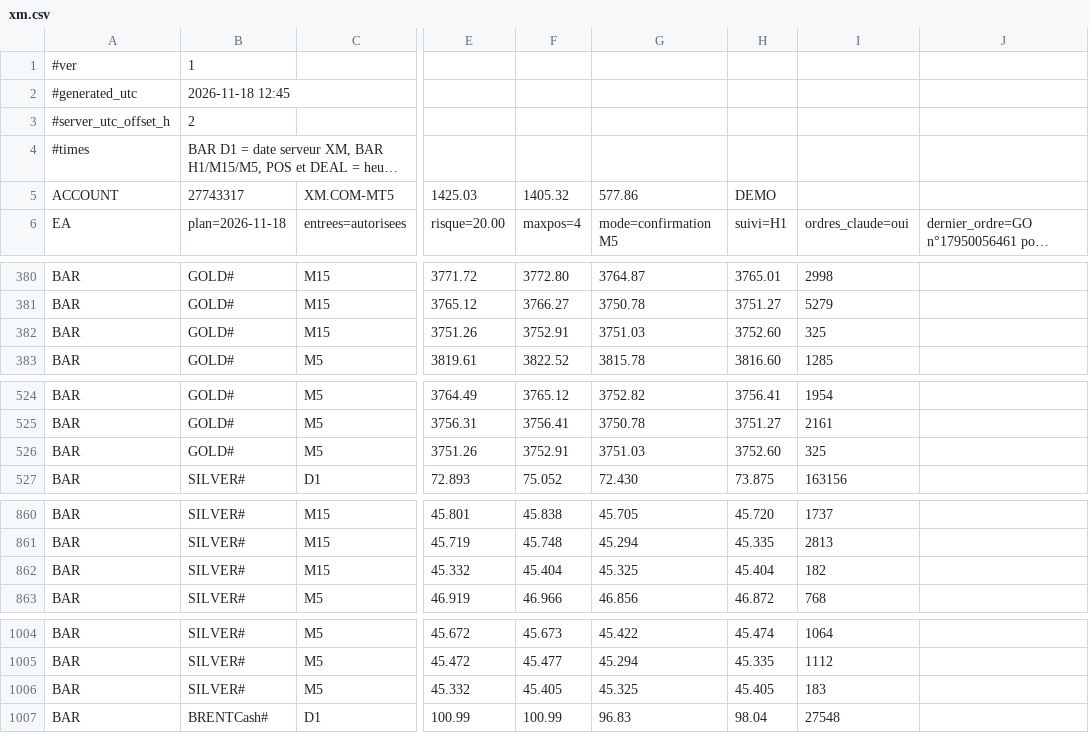
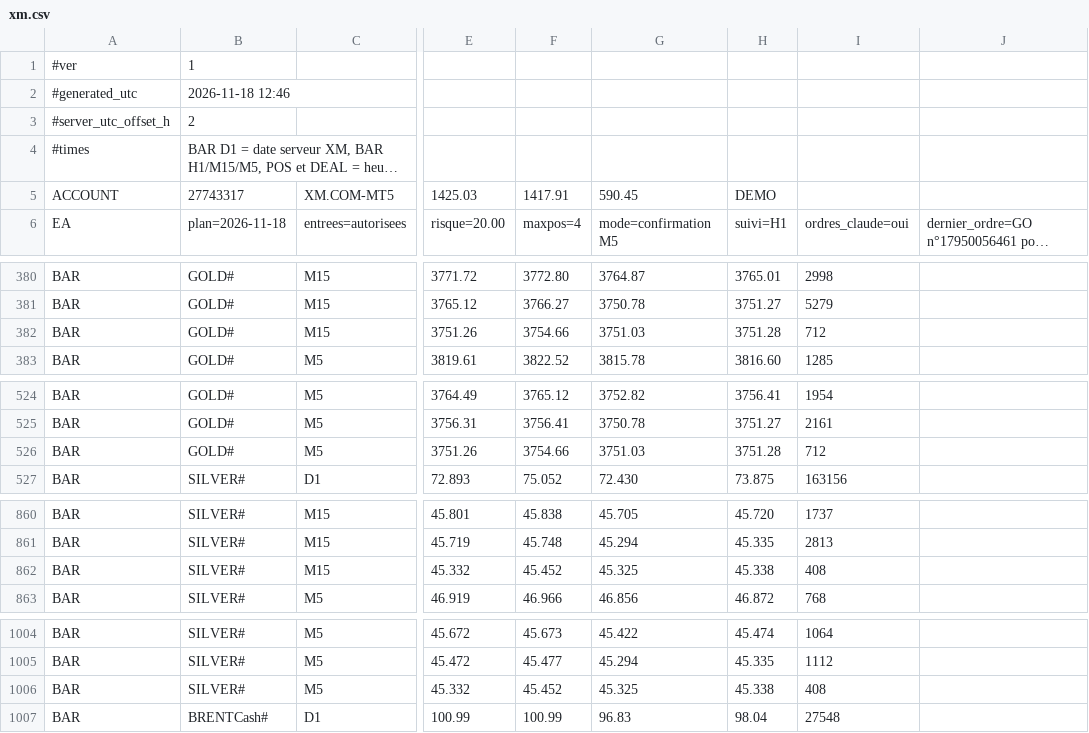
Before and after one commit to KidiMig/trading-plan, a CSV file: xm.csv, drawn as a sheet; only a part is shown, gaps mark what is left out; long unchanged cells end in …; the diff covers the shown part only; the diff names each change by its address in the sheet, - before the commit and + after, or states it on an @@ line.

```diff
--- a/xm.csv
+++ b/xm.csv
-B2: 2026-11-18 12:45
+B2: 2026-11-18 12:46
-F5: 1405.32
+F5: 1417.91
-G5: 577.86
+G5: 590.45
-F382: 3752.91
+F382: 3754.66
-H382: 3752.60
+H382: 3751.28
-I382: 325
+I382: 712
-F526: 3752.91
+F526: 3754.66
-H526: 3752.60
+H526: 3751.28
-I526: 325
+I526: 712
-F862: 45.404
+F862: 45.452
-H862: 45.404
+H862: 45.338
-I862: 182
+I862: 408
-F1006: 45.405
+F1006: 45.452
-H1006: 45.405
+H1006: 45.338
-I1006: 183
+I1006: 408
```
Also changed, not shown: 117 edited cells elsewhere in this file.
